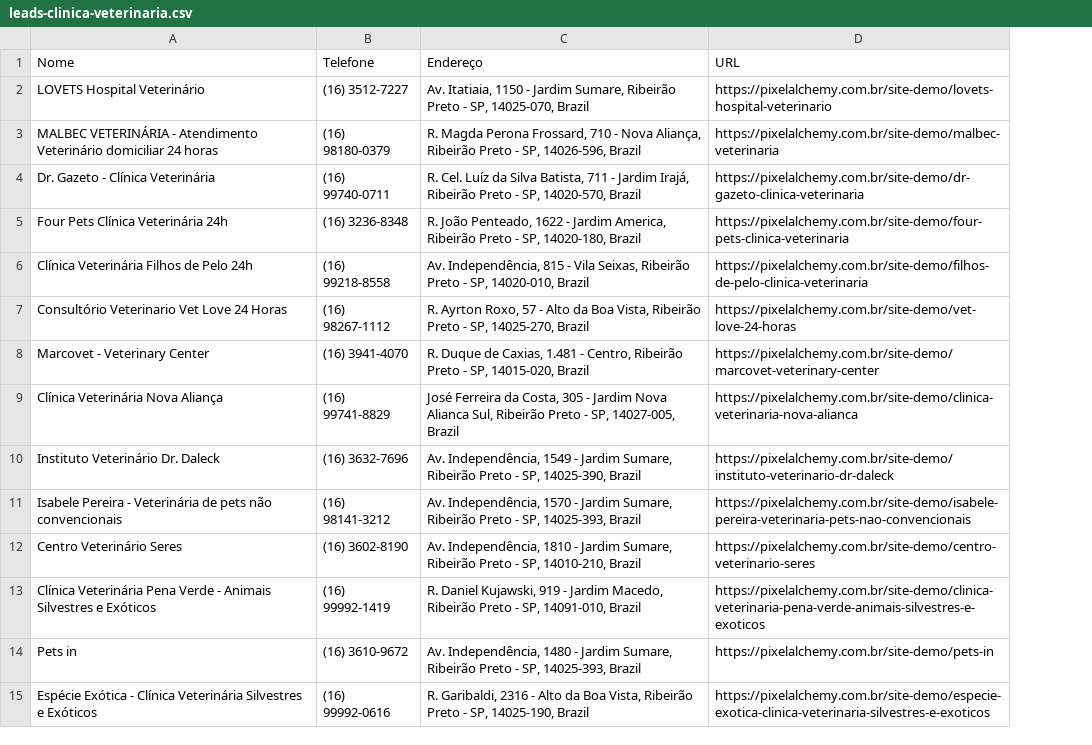
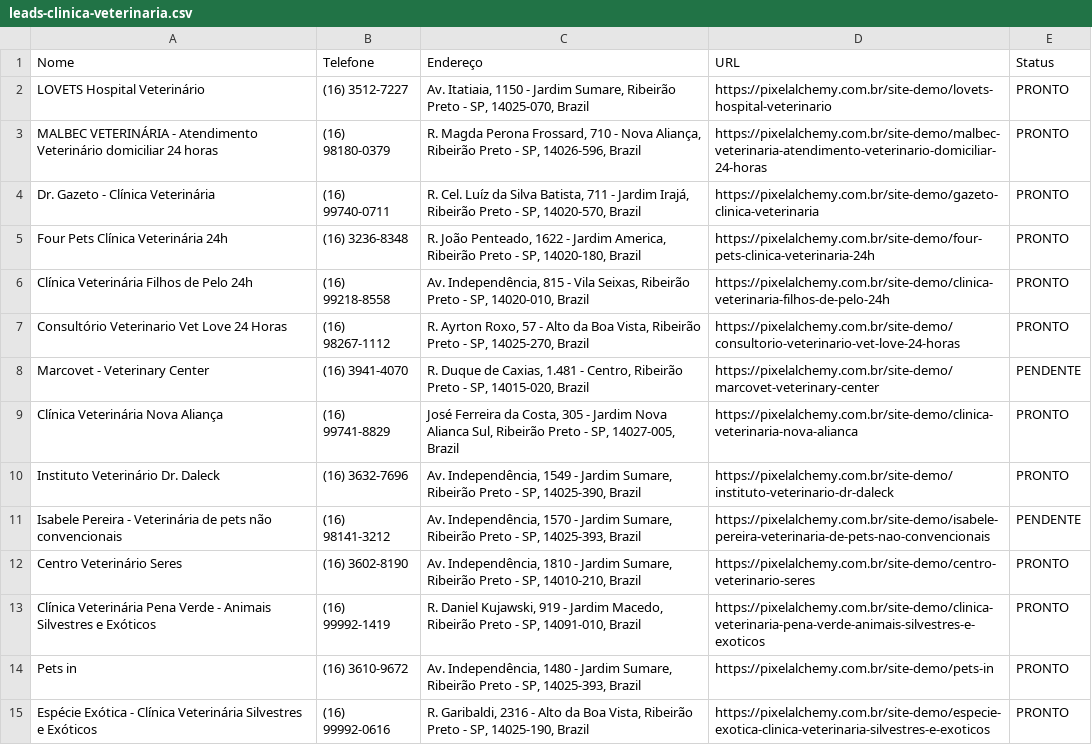
Before and after one commit to Andre-Costaa/site-pixel-alchemy, a CSV file: leads-clinica-veterinaria.csv, drawn as a sheet; only a part is shown; the diff covers the shown part only; the diff names each change by its address in the sheet, - before the commit and + after, or states it on an @@ line.

```diff
--- a/leads-clinica-veterinaria.csv
+++ b/leads-clinica-veterinaria.csv
+column E (Status), rows 2-15: PRONTO | PRONTO | PRONTO | PRONTO | PRONTO | PRONTO | PENDENTE | PRONTO | PRONTO | PENDENTE | PRONTO | PRONTO | PRONTO | PRONTO
-D3 (URL): https://pixelalchemy.com.br/site-demo/malbec-veterinaria
+D3 (URL): https://pixelalchemy.com.br/site-demo/malbec-veterinaria-atendimento-veterinario-domiciliar-24-horas
-D4 (URL): https://pixelalchemy.com.br/site-demo/dr-gazeto-clinica-veterinaria
+D4 (URL): https://pixelalchemy.com.br/site-demo/gazeto-clinica-veterinaria
-D5 (URL): https://pixelalchemy.com.br/site-demo/four-pets-clinica-veterinaria
+D5 (URL): https://pixelalchemy.com.br/site-demo/four-pets-clinica-veterinaria-24h
-D6 (URL): https://pixelalchemy.com.br/site-demo/filhos-de-pelo-clinica-veterinaria
+D6 (URL): https://pixelalchemy.com.br/site-demo/clinica-veterinaria-filhos-de-pelo-24h
-D7 (URL): https://pixelalchemy.com.br/site-demo/vet-love-24-horas
+D7 (URL): https://pixelalchemy.com.br/site-demo/consultorio-veterinario-vet-love-24-horas
-D11 (URL): https://pixelalchemy.com.br/site-demo/isabele-pereira-veterinaria-pets-nao-convencionais
+D11 (URL): https://pixelalchemy.com.br/site-demo/isabele-pereira-veterinaria-de-pets-nao-convencionais
```
Also changed, not shown: 15 edited cells elsewhere in this file.
